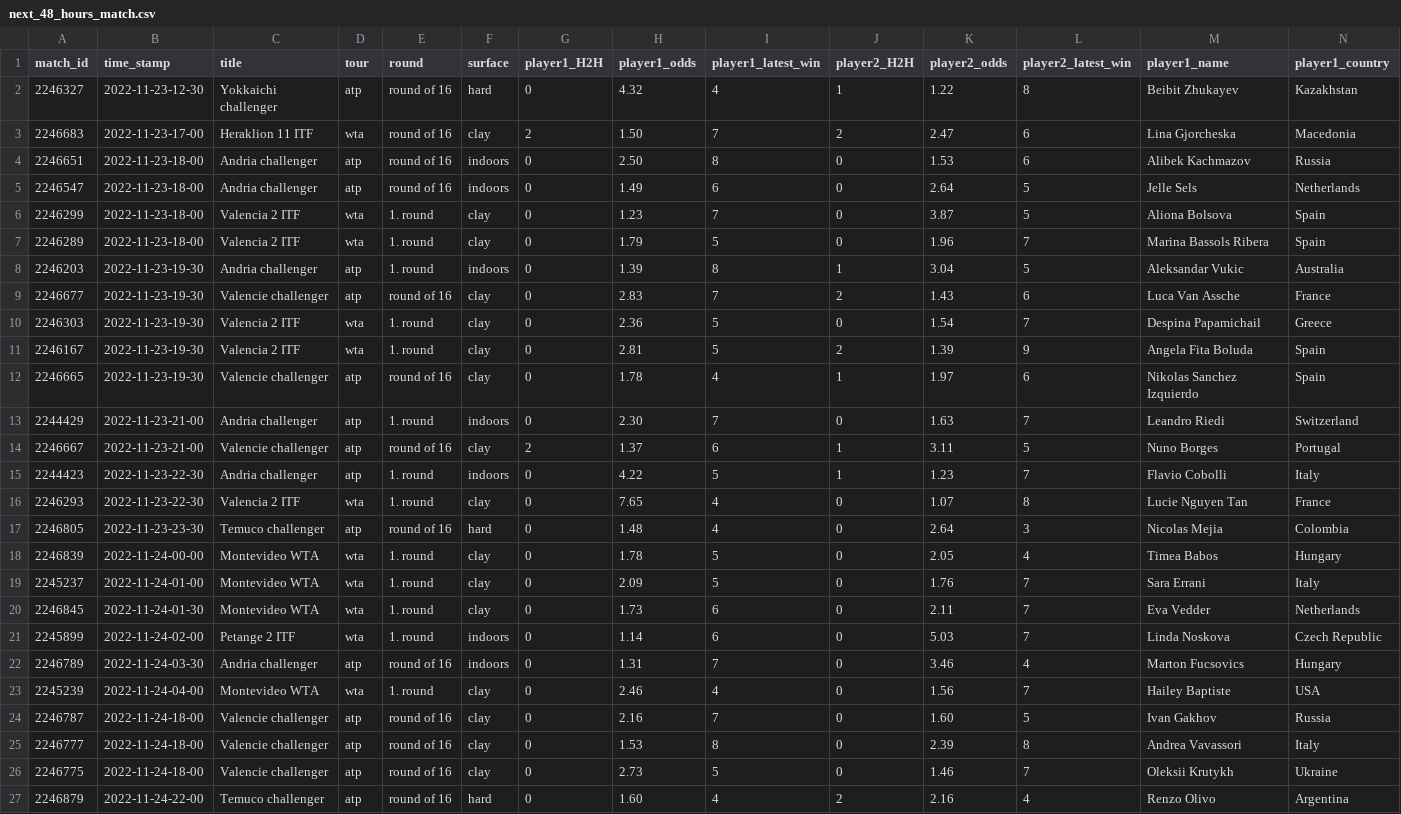
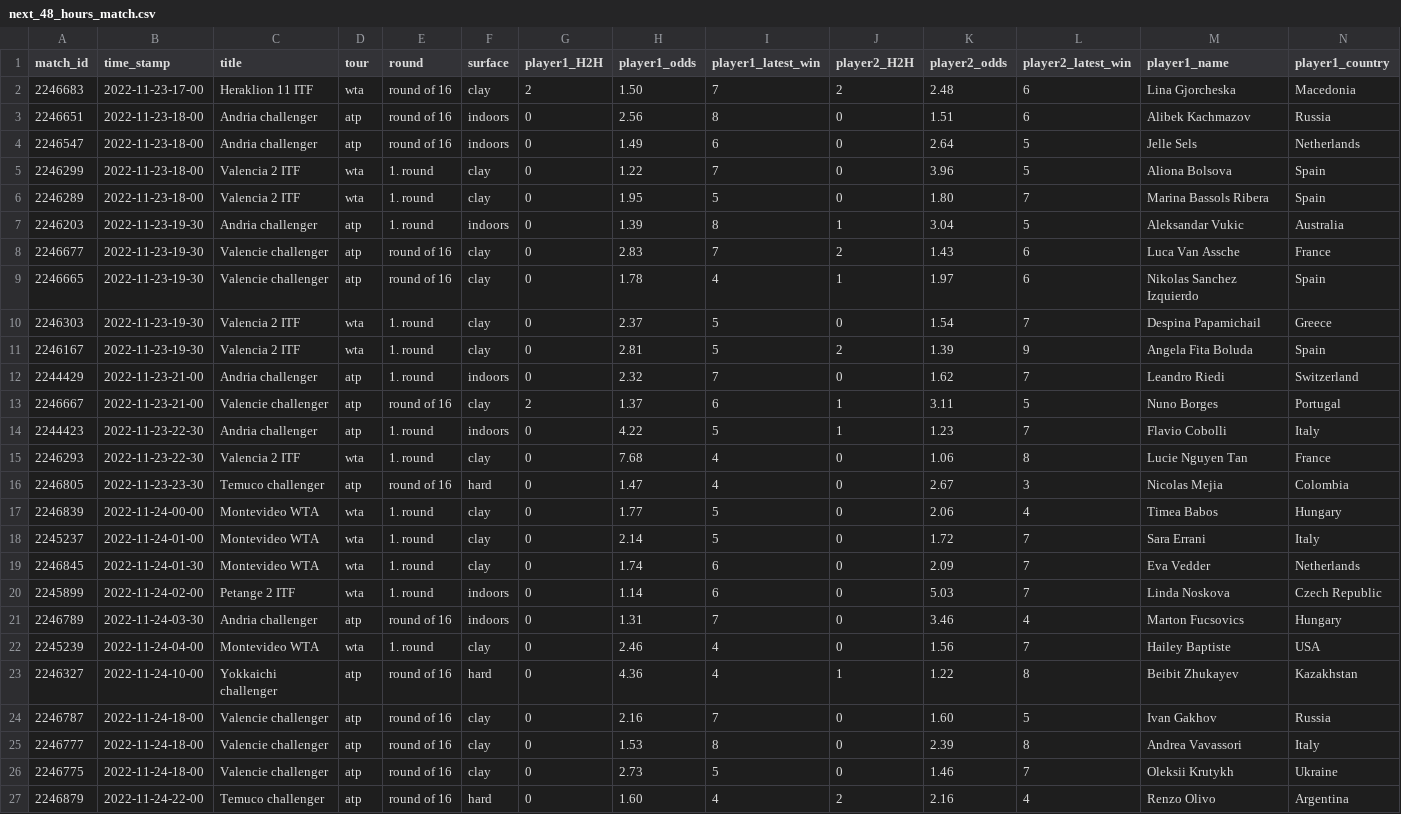
Before and after one commit to ebijun1007/tennis_all_tour_scraper, a CSV file: data/next_48_hours_match.csv, drawn as a sheet; only a part is shown; removed rows and columns are numbered as before the commit, all else as after; rows hold the shown columns only; the diff names each change by its address in the sheet, - before the commit and + after, or states it on an @@ line.

Commit message:
Update Match Schedules

```diff
--- a/data/next_48_hours_match.csv
+++ b/data/next_48_hours_match.csv
-row 2: 2246327 | 2022-11-23-12-30 | Yokkaichi challenger | atp | round of 16 | hard | 0 | 4.32 | 4 | 1 | 1.22 | 8 | Beibit Zhukayev | Kazakhstan
-K2 (player2_odds): 2.47
+K2 (player2_odds): 2.48
-H3 (player1_odds): 2.50
+H3 (player1_odds): 2.56
-K3 (player2_odds): 1.53
+K3 (player2_odds): 1.51
-H5 (player1_odds): 1.23
+H5 (player1_odds): 1.22
-K5 (player2_odds): 3.87
+K5 (player2_odds): 3.96
-H6 (player1_odds): 1.79
+H6 (player1_odds): 1.95
-K6 (player2_odds): 1.96
+K6 (player2_odds): 1.80
@@ row 12 moved to row 9: 2246665 @@
-H10 (player1_odds): 2.36
+H10 (player1_odds): 2.37
-H12 (player1_odds): 2.30
+H12 (player1_odds): 2.32
-K12 (player2_odds): 1.63
+K12 (player2_odds): 1.62
-H15 (player1_odds): 7.65
+H15 (player1_odds): 7.68
-K15 (player2_odds): 1.07
+K15 (player2_odds): 1.06
-H16 (player1_odds): 1.48
+H16 (player1_odds): 1.47
-K16 (player2_odds): 2.64
+K16 (player2_odds): 2.67
-H17 (player1_odds): 1.78
+H17 (player1_odds): 1.77
-K17 (player2_odds): 2.05
+K17 (player2_odds): 2.06
-H18 (player1_odds): 2.09
+H18 (player1_odds): 2.14
-K18 (player2_odds): 1.76
+K18 (player2_odds): 1.72
-H19 (player1_odds): 1.73
+H19 (player1_odds): 1.74
-K19 (player2_odds): 2.11
+K19 (player2_odds): 2.09
+row 23: 2246327 | 2022-11-24-10-00 | Yokkaichi challenger | atp | round of 16 | hard | 0 | 4.36 | 4 | 1 | 1.22 | 8 | Beibit Zhukayev | Kazakhstan
```
Also changed, not shown: 1 other file.
